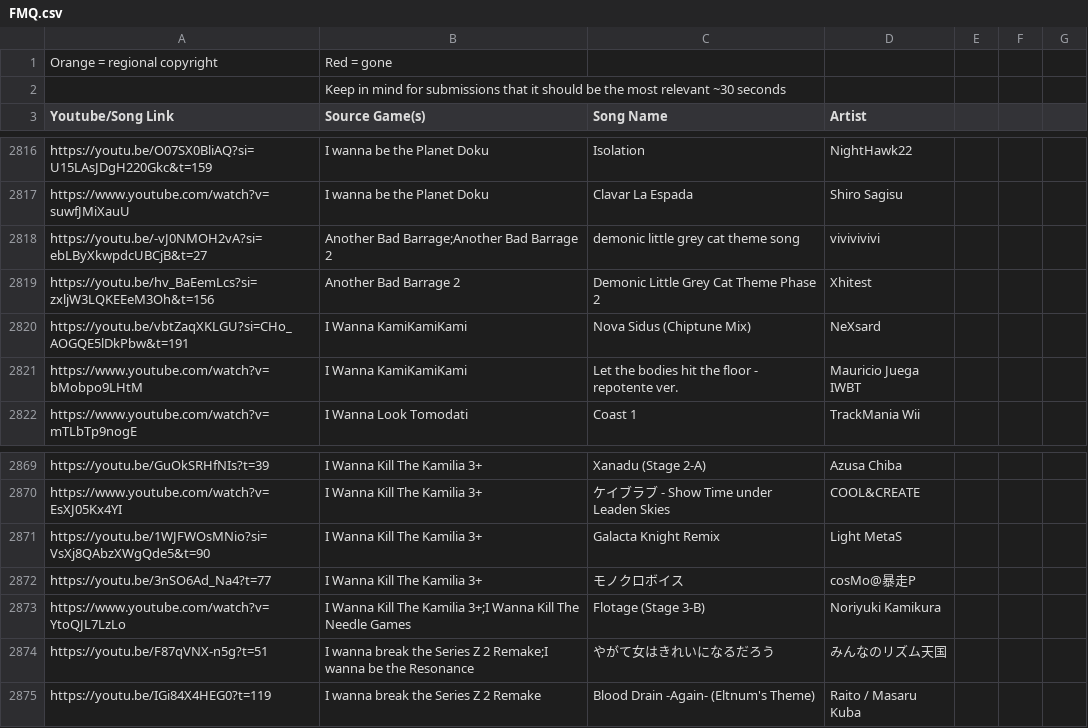
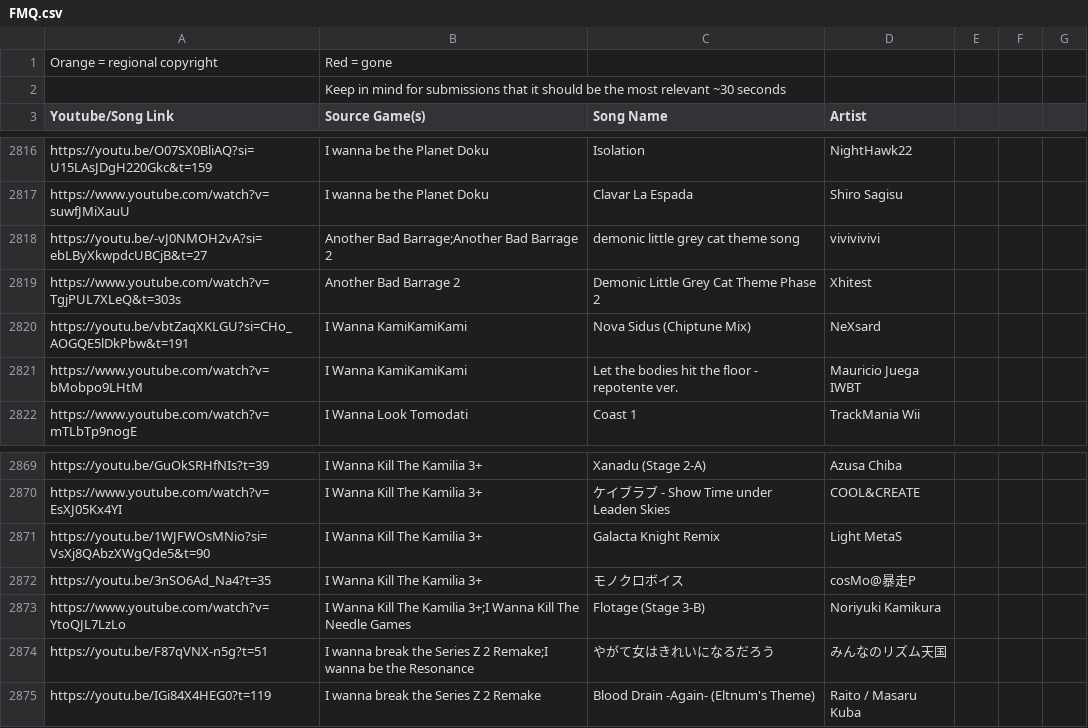
Before and after one commit to PlayerDash2017/Fangame-Music-Quiz-Page-ver, a CSV file: FMQ.csv, drawn as a sheet; only a part is shown, gaps mark what is left out; the diff covers the shown part only.

```diff
--- a/FMQ.csv
+++ b/FMQ.csv
@@ -2818,3 +2818,3 @@ https://www.youtube.com/watch?v=suwfJMiXauU,I wanna be the Planet Doku,Clavar La
 https://youtu.be/-vJ0NMOH2vA?si=ebLByXkwpdcUBCjB&t=27,Another Bad Barrage;Another Bad Barrage 2,demonic little grey cat theme song,vivivivivi,,,
-https://youtu.be/hv_BaEemLcs?si=zxljW3LQKEEeM3Oh&t=156,Another Bad Barrage 2,Demonic Little Grey Cat Theme Phase 2,Xhitest,,,
+https://www.youtube.com/watch?v=TgjPUL7XLeQ&t=303s,Another Bad Barrage 2,Demonic Little Grey Cat Theme Phase 2,Xhitest,,,
 https://youtu.be/vbtZaqXKLGU?si=CHo_AOGQE5lDkPbw&t=191,I Wanna KamiKamiKami,Nova Sidus (Chiptune Mix),NeXsard,,,
@@ -2871,3 +2871,3 @@ https://www.youtube.com/watch?v=EsXJ05Kx4YI,I Wanna Kill The Kamilia 3+,ケイ
 https://youtu.be/1WJFWOsMNio?si=VsXj8QAbzXWgQde5&t=90,I Wanna Kill The Kamilia 3+,Galacta Knight Remix,Light MetaS,,,
-https://youtu.be/3nSO6Ad_Na4?t=77,I Wanna Kill The Kamilia 3+,モノクロボイス,cosMo@暴走P,,,
+https://youtu.be/3nSO6Ad_Na4?t=35,I Wanna Kill The Kamilia 3+,モノクロボイス,cosMo@暴走P,,,
 https://www.youtube.com/watch?v=YtoQJL7LzLo,I Wanna Kill The Kamilia 3+;I Wanna Kill The Needle Games,Flotage (Stage 3-B),Noriyuki Kamikura,,,
```
Also changed, not shown: 2 added rows and 4 edited cells elsewhere in this file, 3 other files.
